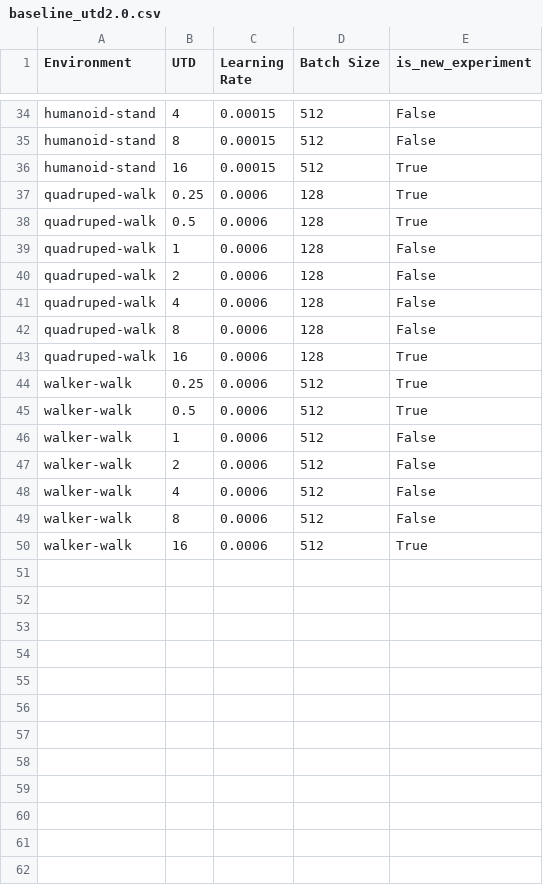
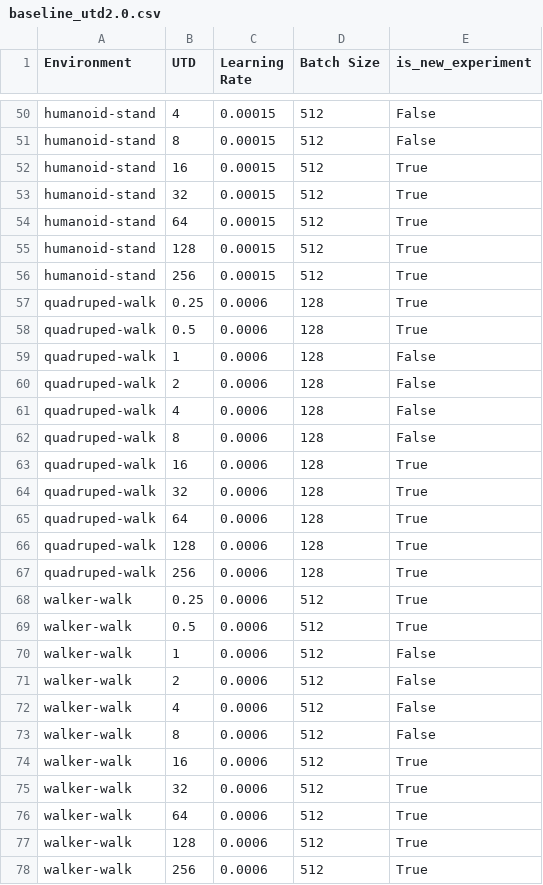
Before and after one commit to prestonfu/qscaled, a CSV file: experiments/outputs/grid_proposed_hparams/dmc_sweep/baseline_utd2.0.csv, drawn as a sheet; only a part is shown, gaps mark what is left out; the diff covers the shown part only; the diff names each change by its address in the sheet, - before the commit and + after, or states it on an @@ line.

```diff
--- a/experiments/outputs/grid_proposed_hparams/dmc_sweep/baseline_utd2.0.csv
+++ b/experiments/outputs/grid_proposed_hparams/dmc_sweep/baseline_utd2.0.csv
+row 53: humanoid-stand | 32 | 0.00015 | 512 | True
+row 54: humanoid-stand | 64 | 0.00015 | 512 | True
+row 55: humanoid-stand | 128 | 0.00015 | 512 | True
+row 56: humanoid-stand | 256 | 0.00015 | 512 | True
+row 64: quadruped-walk | 32 | 0.0006 | 128 | True
+row 65: quadruped-walk | 64 | 0.0006 | 128 | True
+row 66: quadruped-walk | 128 | 0.0006 | 128 | True
+row 67: quadruped-walk | 256 | 0.0006 | 128 | True
+row 75: walker-walk | 32 | 0.0006 | 512 | True
+row 76: walker-walk | 64 | 0.0006 | 512 | True
+row 77: walker-walk | 128 | 0.0006 | 512 | True
+row 78: walker-walk | 256 | 0.0006 | 512 | True
```
Also changed, not shown: 16 added rows elsewhere in this file, experiments/outputs/grid_proposed_hparams/gym_sweep/separate_fitted.csv, experiments/outputs/grid_proposed_hparams/gym_sweep/shared_fitted.csv, 37 other files.
